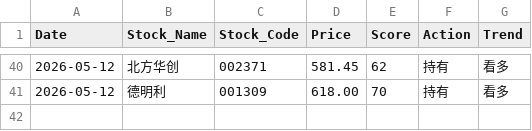
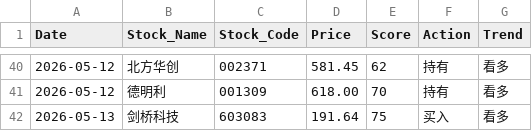
Before and after one commit to shawnZheng3927/daily_stock_analysis, a CSV file: daily_stock_records.csv, drawn as a sheet; only a part is shown, gaps mark what is left out.

```diff
--- a/daily_stock_records.csv
+++ b/daily_stock_records.csv
@@ -41 +41,2 @@
 2026-05-12,德明利,001309,618.00,70,持有,看多
+2026-05-13,剑桥科技,603083,191.64,75,买入,看多
```
